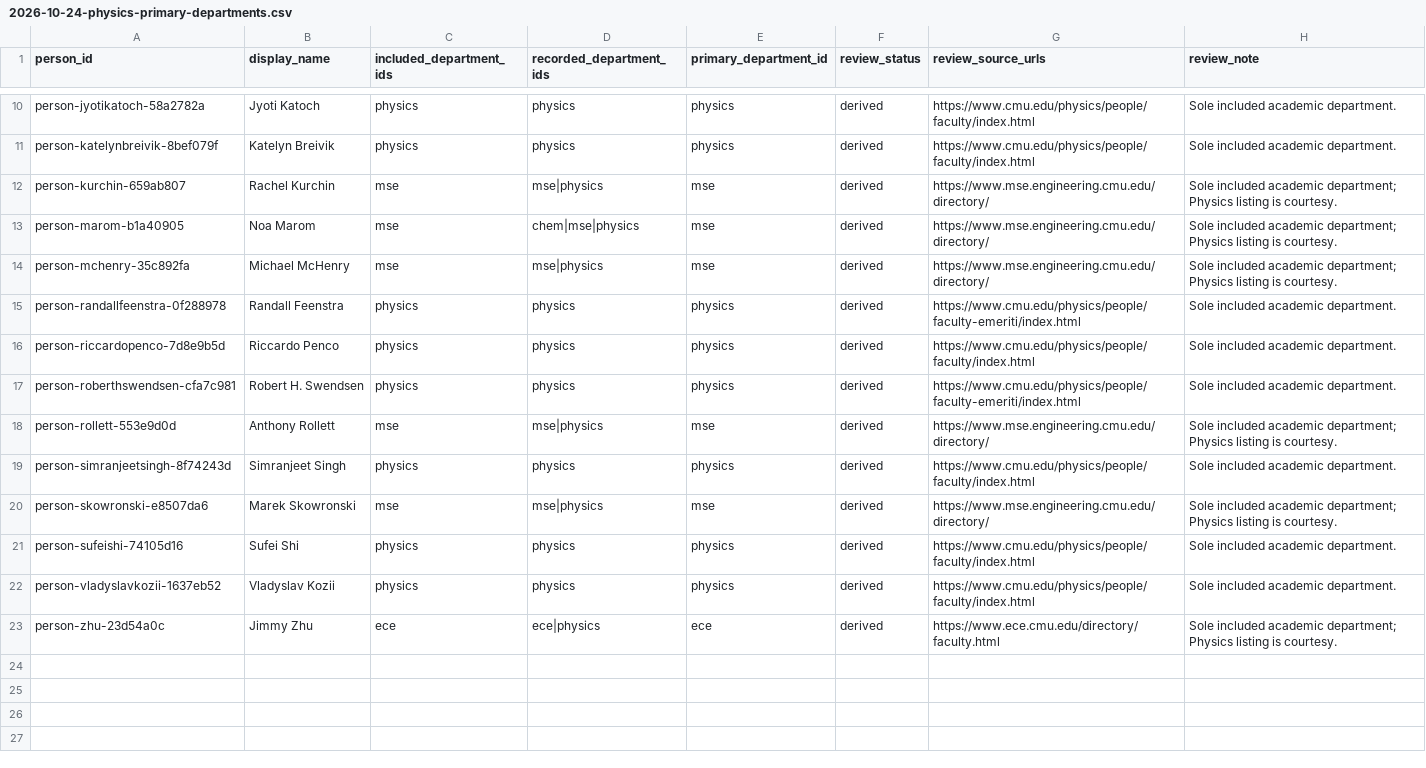
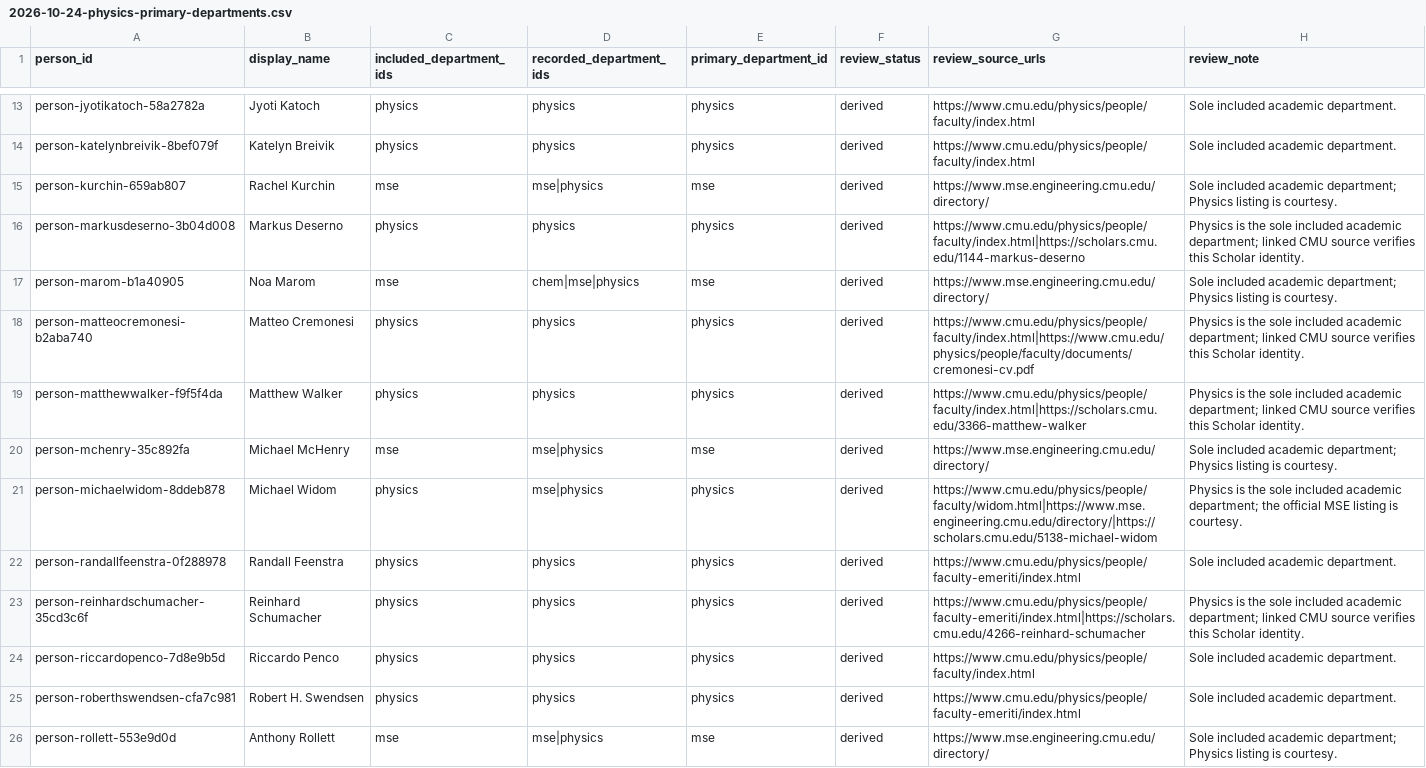
Before and after one commit to cmccomb/map-of-research, a CSV file: registry/reviews/2026-10-24-physics-primary-departments.csv, drawn as a sheet; only a part is shown, gaps mark what is left out; the shorter side is filled out with more unchanged rows; the diff covers the shown part only; the diff names each change by its address in the sheet, - before the commit and + after, or states it on an @@ line.

Commit message:
Verify additional Physics Scholar IDs and courtesy memberships

```diff
--- a/registry/reviews/2026-10-24-physics-primary-departments.csv
+++ b/registry/reviews/2026-10-24-physics-primary-departments.csv
+row 16: person-markusdeserno-3b04d008 | Markus Deserno | physics | physics | physics | derived | https://www.cmu.edu/physics/people/faculty/index.html|https://scholars.cmu.edu/1144-markus-deserno | Physics is the sole included academic department; linked CMU source verifies this Scholar identity.
+row 18: person-matteocremonesi-b2aba740 | Matteo Cremonesi | physics | physics | physics | derived | https://www.cmu.edu/physics/people/faculty/index.html|https://www.cmu.edu/physics/people/faculty/documents/cremonesi-cv.pdf | Physics is the sole included academic department; linked CMU source verifies this Scholar identity.
+row 19: person-matthewwalker-f9f5f4da | Matthew Walker | physics | physics | physics | derived | https://www.cmu.edu/physics/people/faculty/index.html|https://scholars.cmu.edu/3366-matthew-walker | Physics is the sole included academic department; linked CMU source verifies this Scholar identity.
+row 21: person-michaelwidom-8ddeb878 | Michael Widom | physics | mse|physics | physics | derived | https://www.cmu.edu/physics/people/faculty/widom.html|https://www.mse.engineering.cmu.edu/directory/|https://scholars.cmu.edu/5138-michael-widom | Physics is the sole included academic department; the official MSE listing is courtesy.
+row 23: person-reinhardschumacher-35cd3c6f | Reinhard Schumacher | physics | physics | physics | derived | https://www.cmu.edu/physics/people/faculty-emeriti/index.html|https://scholars.cmu.edu/4266-reinhard-schumacher | Physics is the sole included academic department; linked CMU source verifies this Scholar identity.
```
Also changed, not shown: 7 added rows elsewhere in this file, registry/memberships.csv, registry/people.csv, 2 other files.
